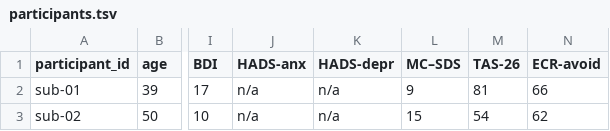
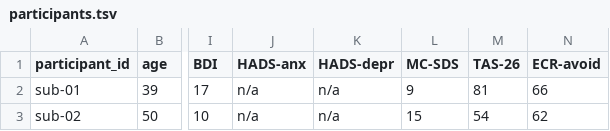
Before and after one commit to OpenNeuroDatasets/ds002748, a TSV file: participants.tsv, drawn as a sheet; only a part is shown, gaps mark what is left out; the diff names each change by its address in the sheet, - before the commit and + after, or states it on an @@ line.

Commit message:
[DATALAD] Recorded changes

```diff
--- a/participants.tsv
+++ b/participants.tsv
-L1: MC–SDS
+L1: MC-SDS
```
